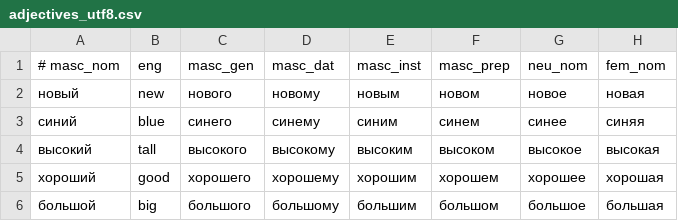
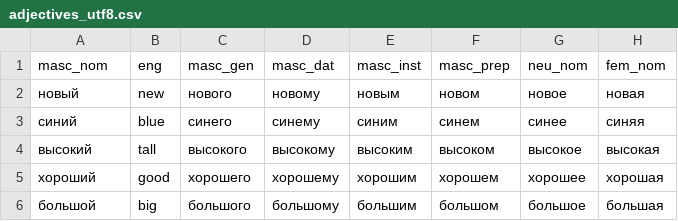
Before and after one commit to jadeallenx/russian_cases, a CSV file: adjectives_utf8.csv, drawn as a sheet; only a part is shown; the diff names each change by its address in the sheet, - before the commit and + after, or states it on an @@ line.

```diff
--- a/adjectives_utf8.csv
+++ b/adjectives_utf8.csv
-A1: # masc_nom
+A1: masc_nom
```
Also changed, not shown: nouns_utf8.csv, 4 other files.
